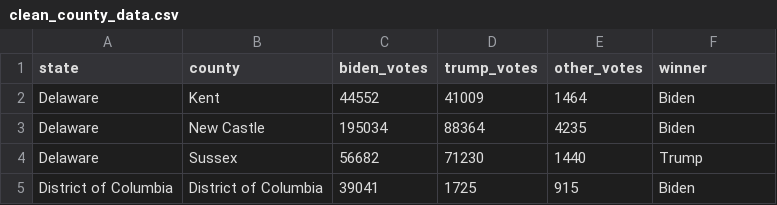
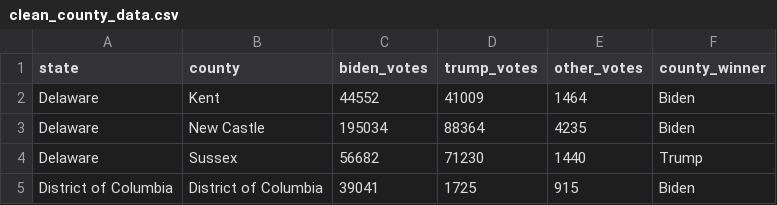
Before and after one commit to nix-chu/FIT3179_Assignment_2, a CSV file: data/clean_county_data.csv, drawn as a sheet; only a part is shown.

Commit message:
Try fixing winner data

```diff
--- a/data/clean_county_data.csv
+++ b/data/clean_county_data.csv
@@ -1,2 +1,2 @@
-state,county,biden_votes,trump_votes,other_votes,winner
+state,county,biden_votes,trump_votes,other_votes,county_winner
 Delaware,Kent,44552,41009,1464,Biden
```
